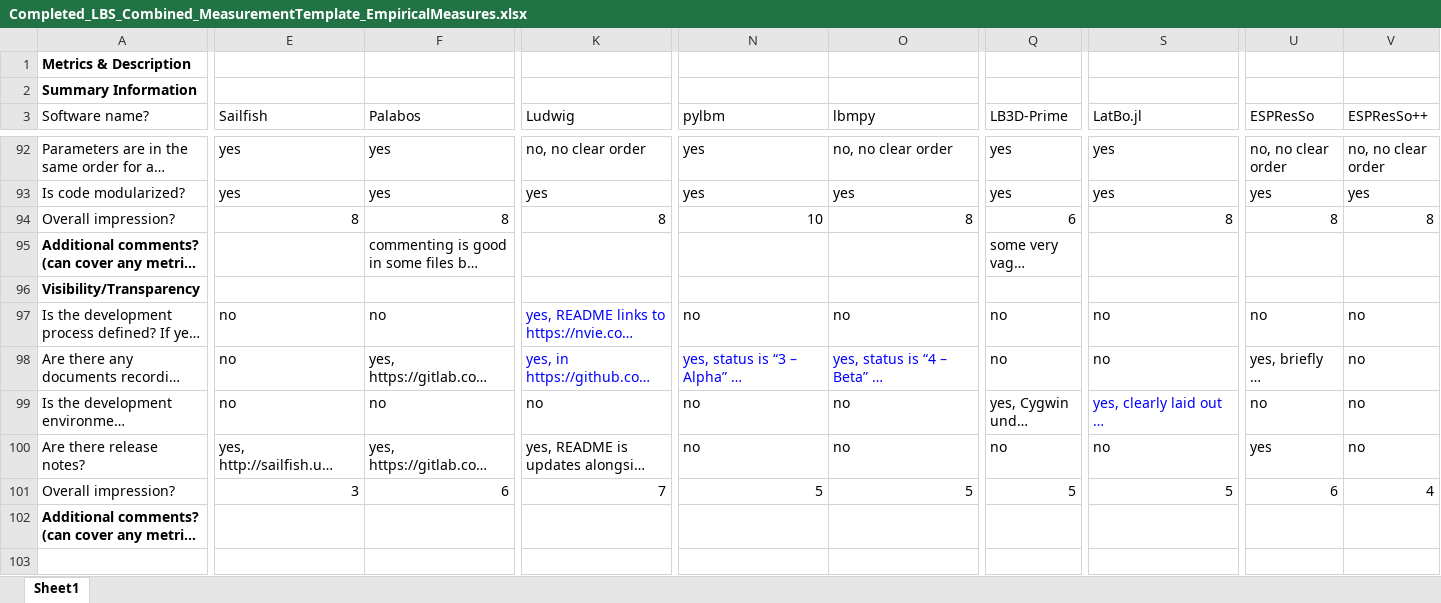
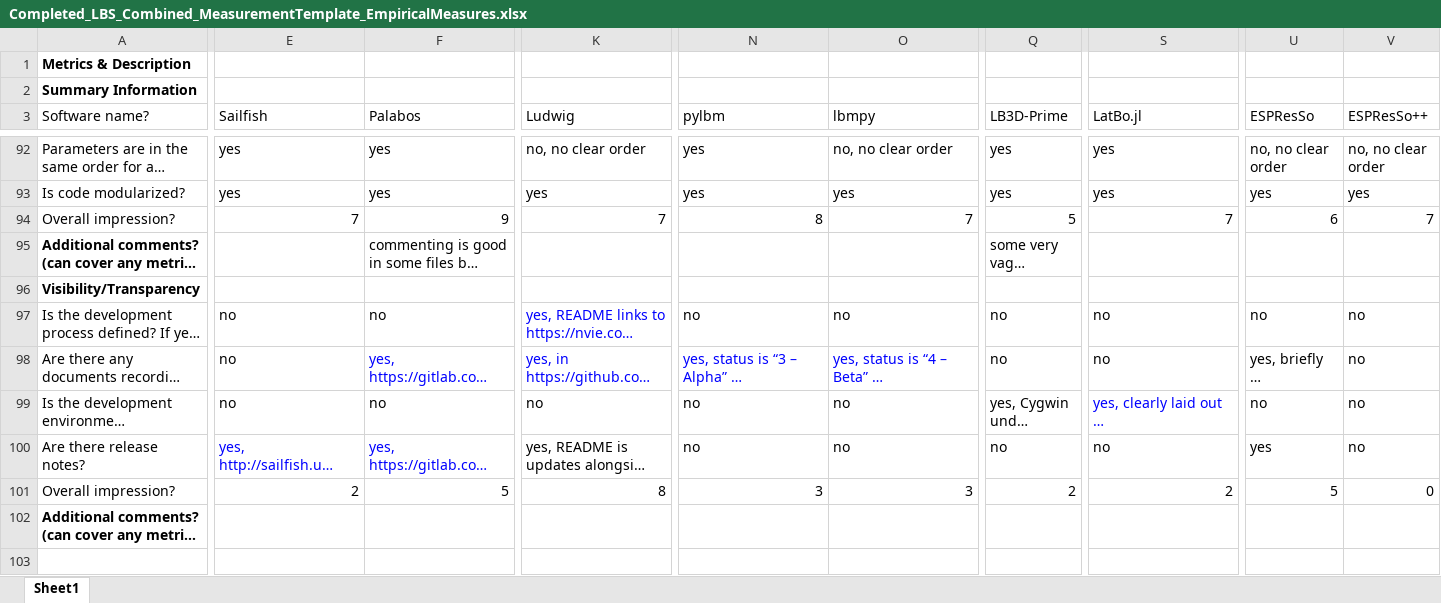
Before and after one commit to smiths/AIMSS, an Excel workbook: StateOfPractice/Peter-Notes/Completed_LBS_Combined_MeasurementTemplate_EmpiricalMeasures.xlsx, sheet Sheet1, drawn as a sheet; only a part is shown, gaps mark what is left out; long unchanged cells end in …; values as stored, in another font and other column widths than the file's, no borders; the diff covers the shown part only; the diff names each change by its address in the sheet, - before the commit and + after, or states it on an @@ line.

```diff
--- a/StateOfPractice/Peter-Notes/Completed_LBS_Combined_MeasurementTemplate_EmpiricalMeasures.xlsx (sheet Sheet1)
+++ b/StateOfPractice/Peter-Notes/Completed_LBS_Combined_MeasurementTemplate_EmpiricalMeasures.xlsx (sheet Sheet1)
-E94 (Sailfish): 8
+E94 (Sailfish): 7
-F94 (Palabos): 8
+F94 (Palabos): 9
-K94 (Ludwig): 8
+K94 (Ludwig): 7
-N94 (pylbm): 10
+N94 (pylbm): 8
-O94 (lbmpy): 8
+O94 (lbmpy): 7
-Q94 (LB3D-Prime): 6
+Q94 (LB3D-Prime): 5
-S94 (LatBo.jl): 8
+S94 (LatBo.jl): 7
-U94 (ESPResSo): 8
+U94 (ESPResSo): 6
-V94 (ESPResSo++): 8
+V94 (ESPResSo++): 7
-F98 text colour: black
+F98 text colour: #0000FF
-E100:F100 text colour: black
+E100:F100 text colour: #0000FF
-E101 (Sailfish): 3
+E101 (Sailfish): 2
-F101 (Palabos): 6
+F101 (Palabos): 5
-K101 (Ludwig): 7
+K101 (Ludwig): 8
-N101 (pylbm): 5
+N101 (pylbm): 3
-O101 (lbmpy): 5
+O101 (lbmpy): 3
-Q101 (LB3D-Prime): 5
+Q101 (LB3D-Prime): 2
-S101 (LatBo.jl): 5
+S101 (LatBo.jl): 2
-U101 (ESPResSo): 6
+U101 (ESPResSo): 5
-V101 (ESPResSo++): 4
+V101 (ESPResSo++): 0
```
Also changed, not shown: 1 added row, 1 removed row, 90 edited cells and cell formats elsewhere in this sheet.
